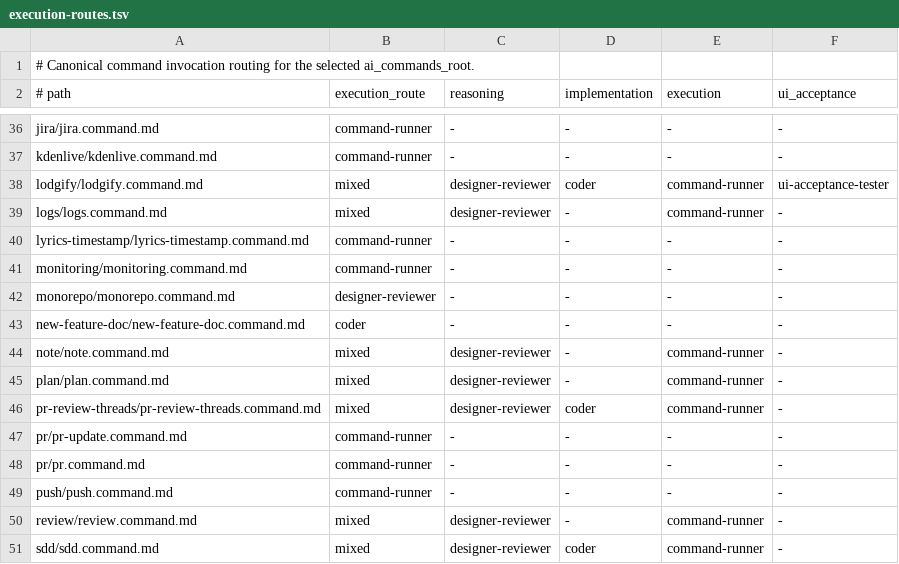
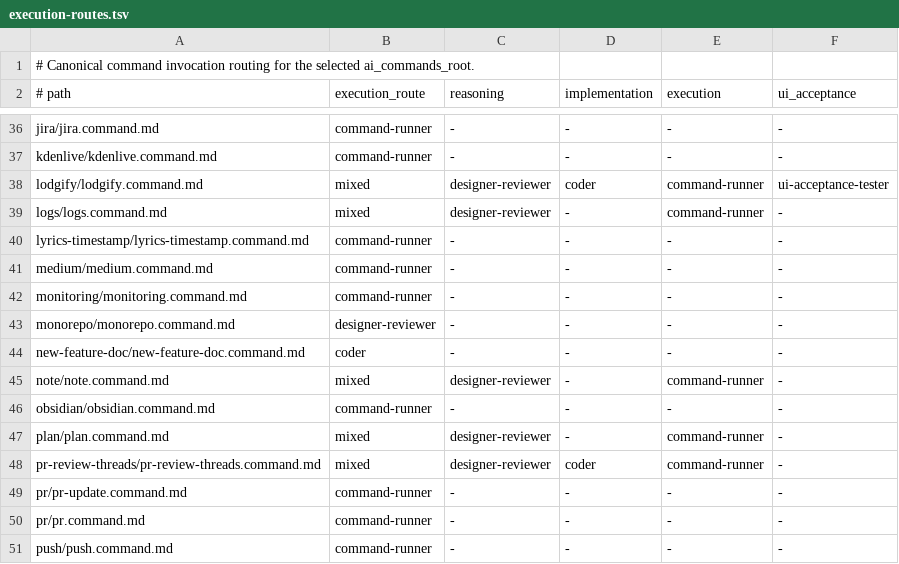
Before and after one commit to starodubtsevconsulting/ai-fleas, a TSV file: ai-commands/execution-routes.tsv, drawn as a sheet; only a part is shown, gaps mark what is left out; the shorter side is filled out with more unchanged rows.

```diff
--- a/ai-commands/execution-routes.tsv
+++ b/ai-commands/execution-routes.tsv
@@ -40,2 +40,3 @@ logs/logs.command.md	mixed	designer-reviewer	-	command-runner	-
 lyrics-timestamp/lyrics-timestamp.command.md	command-runner	-	-	-	-
+medium/medium.command.md	command-runner	-	-	-	-
 monitoring/monitoring.command.md	command-runner	-	-	-	-
@@ -44,2 +45,3 @@ new-feature-doc/new-feature-doc.command.md	coder	-	-	-	-
 note/note.command.md	mixed	designer-reviewer	-	command-runner	-
+obsidian/obsidian.command.md	command-runner	-	-	-	-
 plan/plan.command.md	mixed	designer-reviewer	-	command-runner	-
```
Also changed, not shown: 48 other files.
